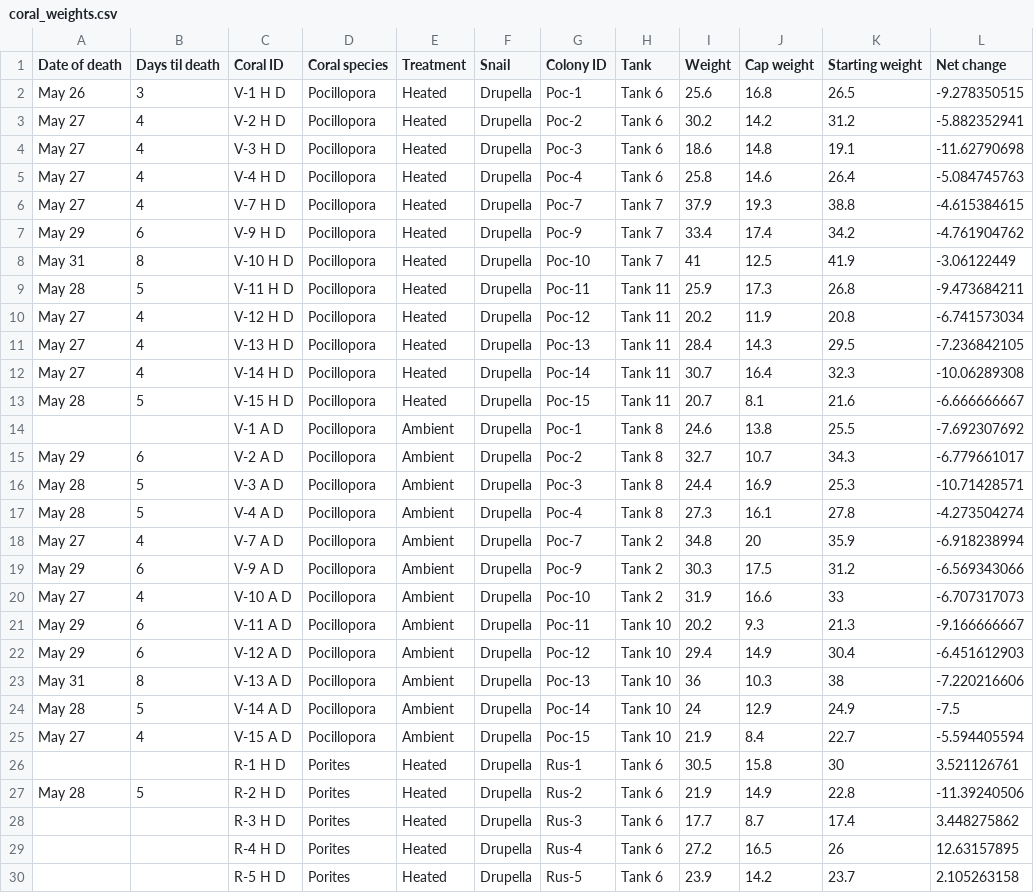
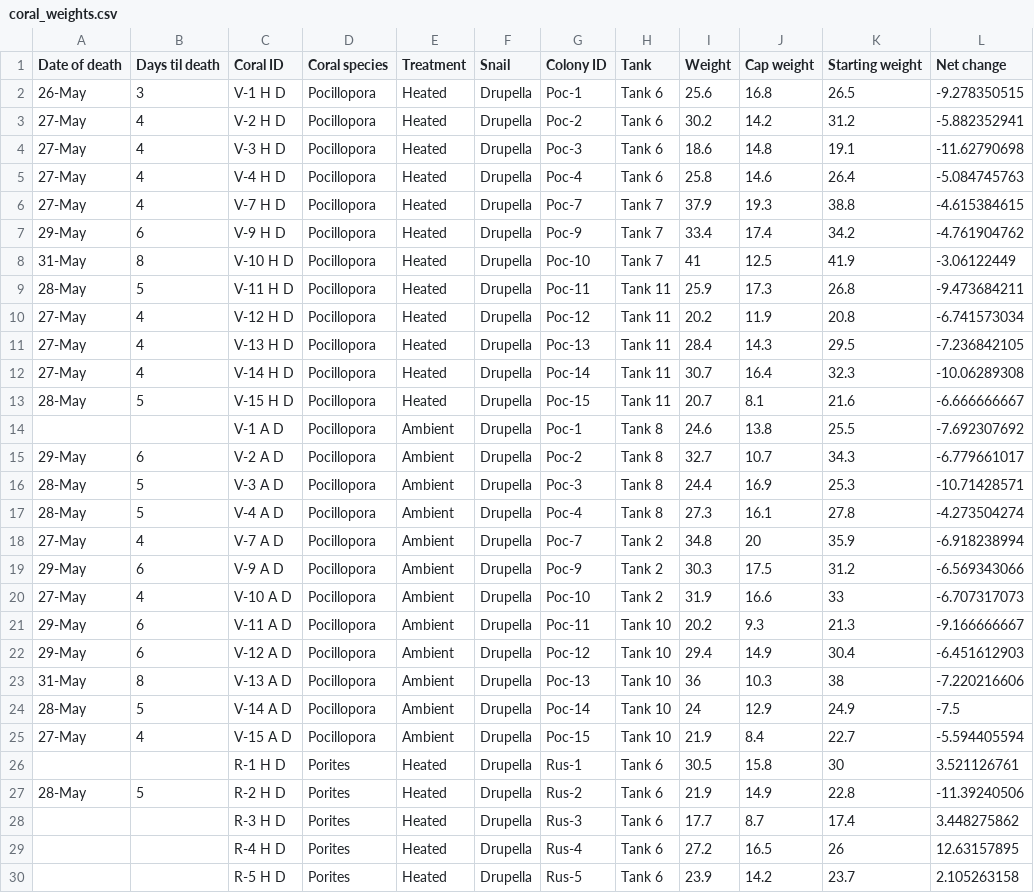
Before and after one commit to naltmank/snail_warming, a CSV file: data/coral_weights.csv, drawn as a sheet; only a part is shown; the diff covers the shown part only; the diff names each change by its address in the sheet, - before the commit and + after, or states it on an @@ line.

```diff
--- a/data/coral_weights.csv
+++ b/data/coral_weights.csv
-A2 (Date of death): May 26
+A2 (Date of death): 26-May
-A3:A6 (Date of death): May 27
+A3:A6 (Date of death): 27-May
-A7 (Date of death): May 29
+A7 (Date of death): 29-May
-A8 (Date of death): May 31
+A8 (Date of death): 31-May
-A9 (Date of death): May 28
+A9 (Date of death): 28-May
-A10:A12 (Date of death): May 27
+A10:A12 (Date of death): 27-May
-A13 (Date of death): May 28
+A13 (Date of death): 28-May
-A15 (Date of death): May 29
+A15 (Date of death): 29-May
-A16:A17 (Date of death): May 28
+A16:A17 (Date of death): 28-May
-A18 (Date of death): May 27
+A18 (Date of death): 27-May
-A19 (Date of death): May 29
+A19 (Date of death): 29-May
-A20 (Date of death): May 27
+A20 (Date of death): 27-May
-A21:A22 (Date of death): May 29
+A21:A22 (Date of death): 29-May
-A23 (Date of death): May 31
+A23 (Date of death): 31-May
-A24 (Date of death): May 28
+A24 (Date of death): 28-May
-A25 (Date of death): May 27
+A25 (Date of death): 27-May
-A27 (Date of death): May 28
+A27 (Date of death): 28-May
```
Also changed, not shown: 35 edited cells elsewhere in this file, data/tissue_loss_image_analysis.csv, 11 other files.
